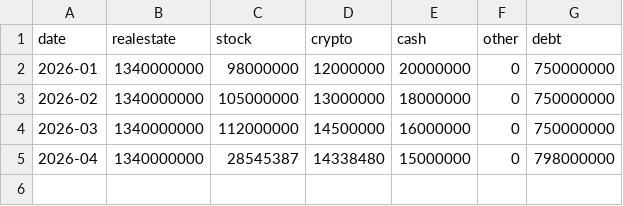
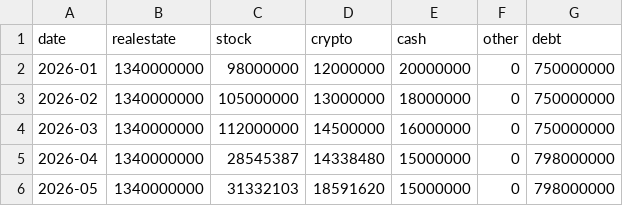
Before and after one commit to cig7624-art/fire, a CSV file: asset_history.csv, drawn as a sheet.

Commit message:
Monthly asset snapshot

```diff
--- a/asset_history.csv
+++ b/asset_history.csv
@@ -5 +5,2 @@
 2026-04,1340000000,28545387,14338480,15000000,0,798000000
+2026-05,1340000000,31332103,18591620,15000000,0,798000000
```
